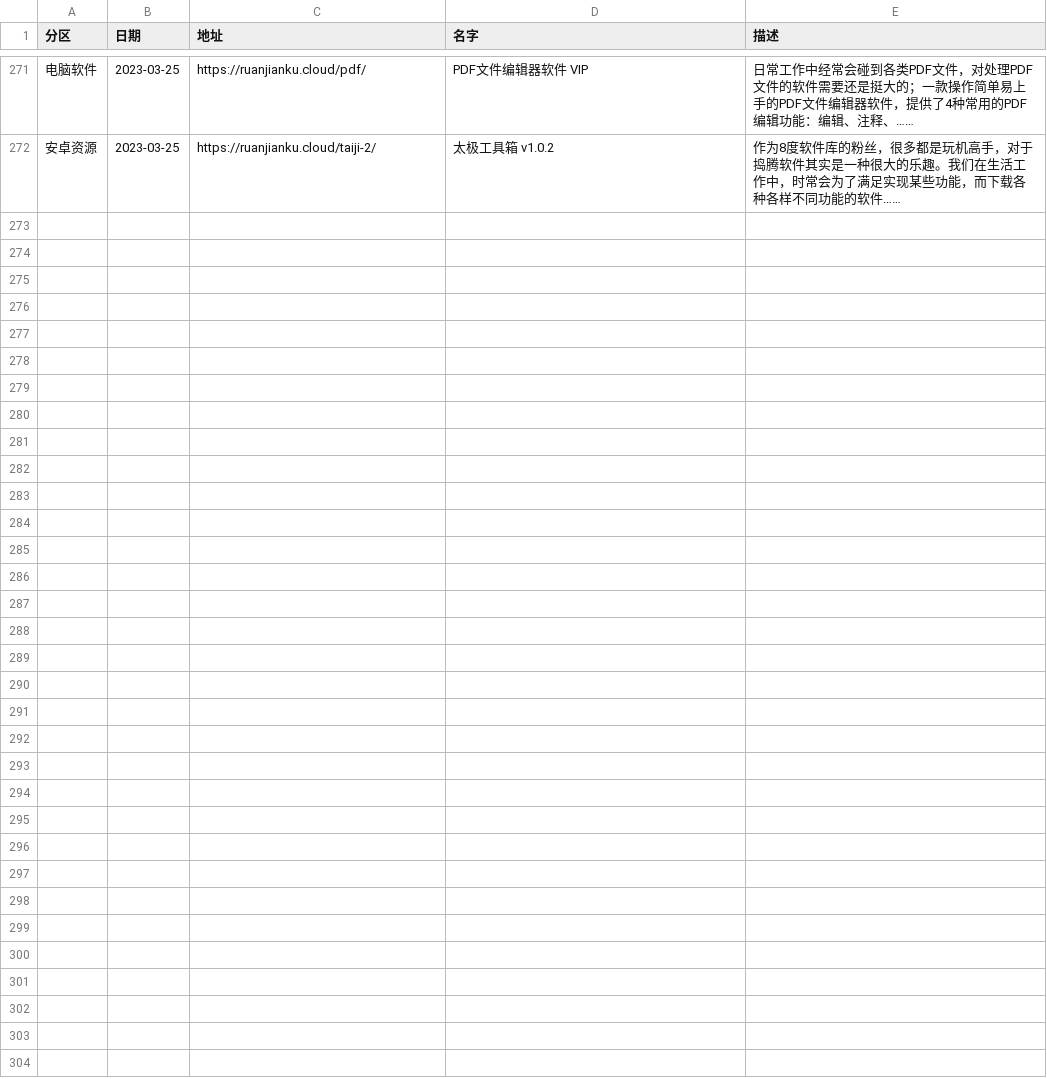
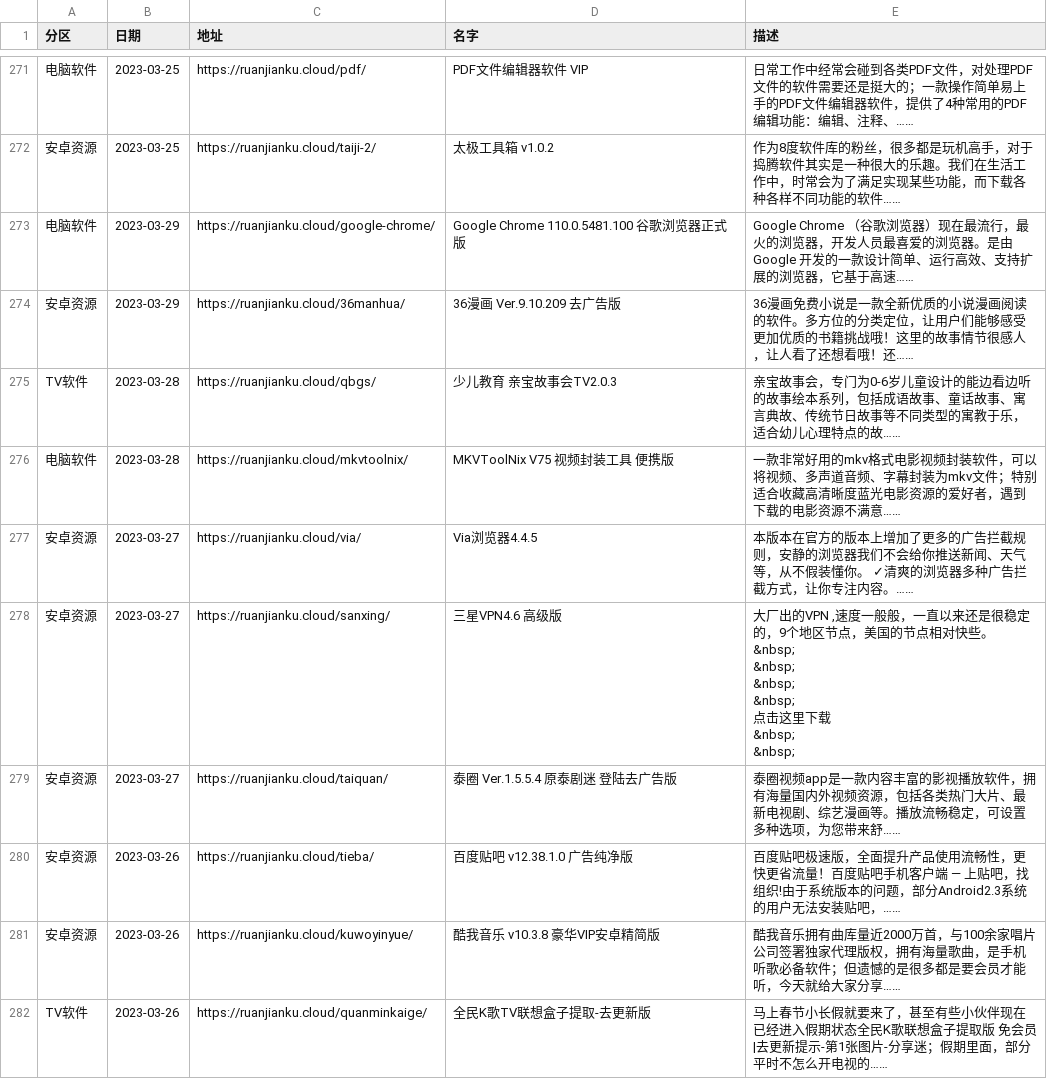
Before and after one commit to buiawpkgew1/My-Actions, a CSV file: function/rj/rj.csv, drawn as a sheet; only a part is shown, gaps mark what is left out; ↵ is a line break in a cell; the diff names each change by its address in the sheet, - before the commit and + after, or states it on an @@ line.

```diff
--- a/function/rj/rj.csv
+++ b/function/rj/rj.csv
+row 273: 电脑软件 | 2023-03-29 | https://ruanjianku.cloud/google-chrome/ | Google Chrome 110.0.5481.100 谷歌浏览器正式版 | Google Chrome （谷歌浏览器）现在最流行，最火的浏览器，开发人员最喜爱的浏览器。是由 Google 开发的一款设计简单、运行高效、支持扩展的浏览器，它基于高速……
+row 274: 安卓资源 | 2023-03-29 | https://ruanjianku.cloud/36manhua/ | 36漫画 Ver.9.10.209 去广告版 | 36漫画免费小说是一款全新优质的小说漫画阅读的软件。多方位的分类定位，让用户们能够感受更加优质的书籍挑战哦！这里的故事情节很感人，让人看了还想看哦！还……
+row 275: TV软件 | 2023-03-28 | https://ruanjianku.cloud/qbgs/ | 少儿教育 亲宝故事会TV2.0.3 | 亲宝故事会，专门为0-6岁儿童设计的能边看边听的故事绘本系列，包括成语故事、童话故事、寓言典故、传统节日故事等不同类型的寓教于乐，适合幼儿心理特点的故……
+row 276: 电脑软件 | 2023-03-28 | https://ruanjianku.cloud/mkvtoolnix/ | MKVToolNix V75 视频封装工具 便携版 | 一款非常好用的mkv格式电影视频封装软件，可以将视频、多声道音频、字幕封装为mkv文件；特别适合收藏高清晰度蓝光电影资源的爱好者，遇到下载的电影资源不满意……
+row 277: 安卓资源 | 2023-03-27 | https://ruanjianku.cloud/via/ | Via浏览器4.4.5 | 本版本在官方的版本上增加了更多的广告拦截规则，安静的浏览器我们不会给你推送新闻、天气等，从不假装懂你。 ✓清爽的浏览器多种广告拦截方式，让你专注内容。……
+row 278: 安卓资源 | 2023-03-27 | https://ruanjianku.cloud/sanxing/ | 三星VPN4.6 高级版 | 大厂出的VPN ,速度一般般，一直以来还是很稳定的，9个地区节点，美国的节点相对快些。 ↵ &nbsp; ↵ &nbsp; ↵ &nbsp; ↵ &nbsp; ↵ 点击这里下载 ↵ &nbsp; ↵ &nbsp;
+row 279: 安卓资源 | 2023-03-27 | https://ruanjianku.cloud/taiquan/ | 泰圈 Ver.1.5.5.4 原泰剧迷 登陆去广告版 | 泰圈视频app是一款内容丰富的影视播放软件，拥有海量国内外视频资源，包括各类热门大片、最新电视剧、综艺漫画等。播放流畅稳定，可设置多种选项，为您带来舒……
+row 280: 安卓资源 | 2023-03-26 | https://ruanjianku.cloud/tieba/ | 百度贴吧 v12.38.1.0 广告纯净版 | 百度贴吧极速版，全面提升产品使用流畅性，更快更省流量！百度贴吧手机客户端 — 上贴吧，找组织!由于系统版本的问题，部分Android2.3系统的用户无法安装贴吧，……
+row 281: 安卓资源 | 2023-03-26 | https://ruanjianku.cloud/kuwoyinyue/ | 酷我音乐 v10.3.8 豪华VIP安卓精简版 | 酷我音乐拥有曲库量近2000万首，与100余家唱片公司签署独家代理版权，拥有海量歌曲，是手机听歌必备软件；但遗憾的是很多都是要会员才能听，今天就给大家分享……
+row 282: TV软件 | 2023-03-26 | https://ruanjianku.cloud/quanminkaige/ | 全民K歌TV联想盒子提取-去更新版 | 马上春节小长假就要来了，甚至有些小伙伴现在已经进入假期状态全民K歌联想盒子提取版 免会员|去更新提示-第1张图片-分享迷；假期里面，部分平时不怎么开电视的……
```
